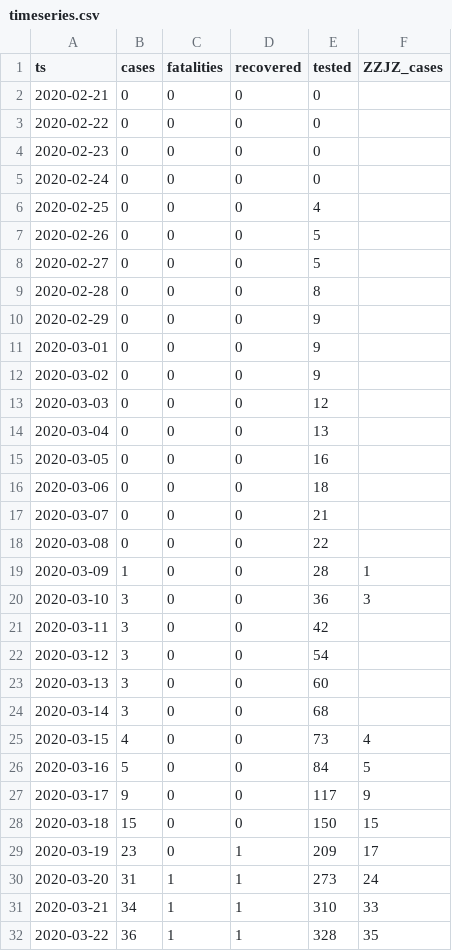
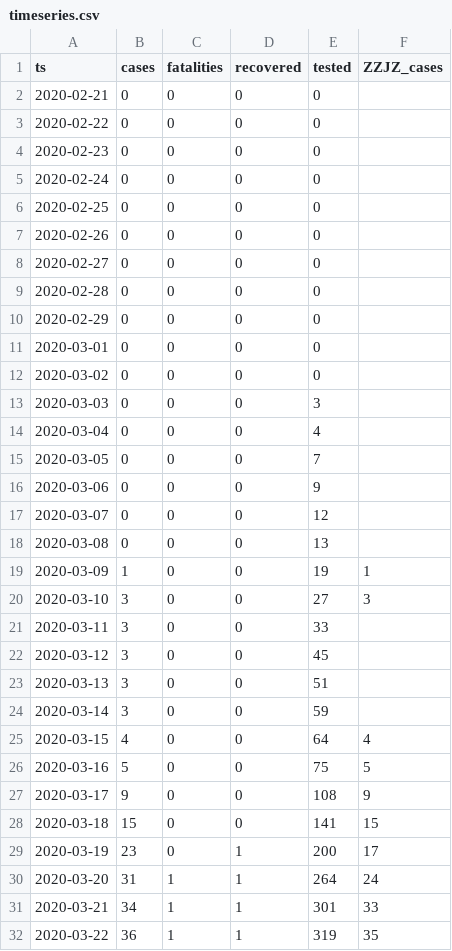
Before and after one commit to aleksandar-jovicic/COVID19-FBiH, a CSV file: timeseries.csv, drawn as a sheet; only a part is shown; the diff covers the shown part only.

Commit message:
Latest situation [2020-06-15]

```diff
--- a/timeseries.csv
+++ b/timeseries.csv
@@ -5,28 +5,28 @@ ts,cases,fatalities,recovered,tested,ZZJZ_cases
 2020-02-24,0,0,0,0,
-2020-02-25,0,0,0,4,
-2020-02-26,0,0,0,5,
-2020-02-27,0,0,0,5,
-2020-02-28,0,0,0,8,
-2020-02-29,0,0,0,9,
-2020-03-01,0,0,0,9,
-2020-03-02,0,0,0,9,
-2020-03-03,0,0,0,12,
-2020-03-04,0,0,0,13,
-2020-03-05,0,0,0,16,
-2020-03-06,0,0,0,18,
-2020-03-07,0,0,0,21,
-2020-03-08,0,0,0,22,
-2020-03-09,1,0,0,28,1
-2020-03-10,3,0,0,36,3
-2020-03-11,3,0,0,42,
-2020-03-12,3,0,0,54,
-2020-03-13,3,0,0,60,
-2020-03-14,3,0,0,68,
-2020-03-15,4,0,0,73,4
-2020-03-16,5,0,0,84,5
-2020-03-17,9,0,0,117,9
-2020-03-18,15,0,0,150,15
-2020-03-19,23,0,1,209,17
-2020-03-20,31,1,1,273,24
-2020-03-21,34,1,1,310,33
-2020-03-22,36,1,1,328,35
+2020-02-25,0,0,0,0,
+2020-02-26,0,0,0,0,
+2020-02-27,0,0,0,0,
+2020-02-28,0,0,0,0,
+2020-02-29,0,0,0,0,
+2020-03-01,0,0,0,0,
+2020-03-02,0,0,0,0,
+2020-03-03,0,0,0,3,
+2020-03-04,0,0,0,4,
+2020-03-05,0,0,0,7,
+2020-03-06,0,0,0,9,
+2020-03-07,0,0,0,12,
+2020-03-08,0,0,0,13,
+2020-03-09,1,0,0,19,1
+2020-03-10,3,0,0,27,3
+2020-03-11,3,0,0,33,
+2020-03-12,3,0,0,45,
+2020-03-13,3,0,0,51,
+2020-03-14,3,0,0,59,
+2020-03-15,4,0,0,64,4
+2020-03-16,5,0,0,75,5
+2020-03-17,9,0,0,108,9
+2020-03-18,15,0,0,141,15
+2020-03-19,23,0,1,200,17
+2020-03-20,31,1,1,264,24
+2020-03-21,34,1,1,301,33
+2020-03-22,36,1,1,319,35
```
Also changed, not shown: 1 added row and 85 edited cells elsewhere in this file.
